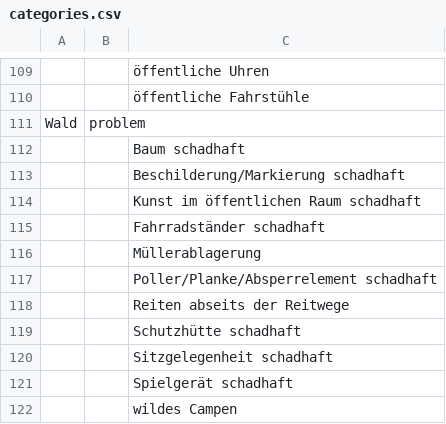
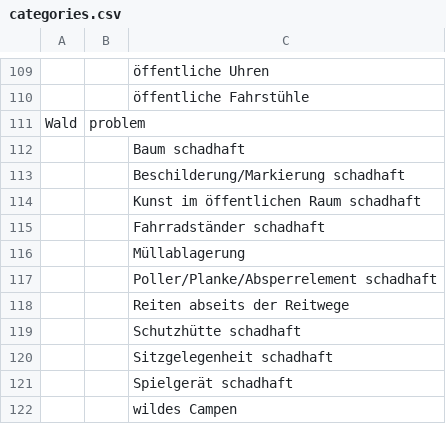
Before and after one commit to bfpi/klarschiff-backoffice, a CSV file: db/seeds/categories.csv, drawn as a sheet; only a part is shown, gaps mark what is left out.

```diff
--- a/db/seeds/categories.csv
+++ b/db/seeds/categories.csv
@@ -115,3 +115,3 @@ Wald,problem,
 ,,Fahrradständer schadhaft
-,,Müllerablagerung
+,,Müllablagerung
 ,,Poller/Planke/Absperrelement schadhaft
```
Also changed, not shown: db/seeds/responsibilities_authority_Recknitz-Trebeltal.csv, db/seeds/responsibilities_authority_Röbel-Müritz.csv, 4 other files.
